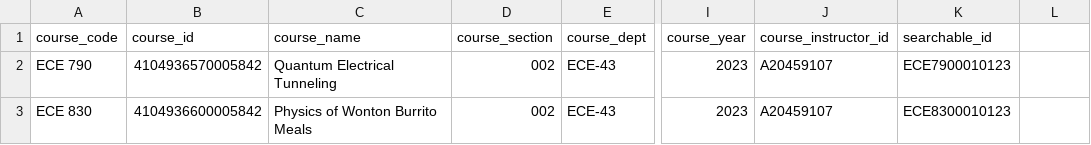
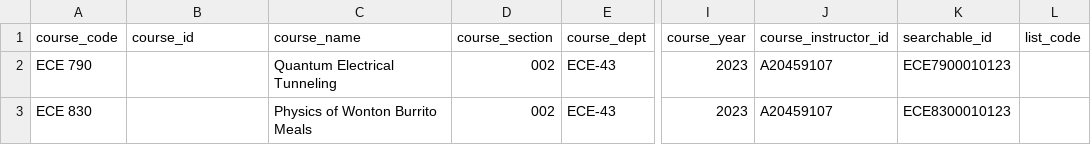
Before and after one commit to smurphy13IIT/Add-Course-To-Alma, a CSV file: courses.csv, drawn as a sheet; only a part is shown, gaps mark what is left out; the diff names each change by its address in the sheet, - before the commit and + after, or states it on an @@ line.

Commit message:
Update courses.csv

```diff
--- a/courses.csv
+++ b/courses.csv
-L1: (empty)
+L1: list_code
-B2 (course_id): 4104936570005842
+B2 (course_id): (empty)
-B3 (course_id): 4104936600005842
+B3 (course_id): (empty)
```
